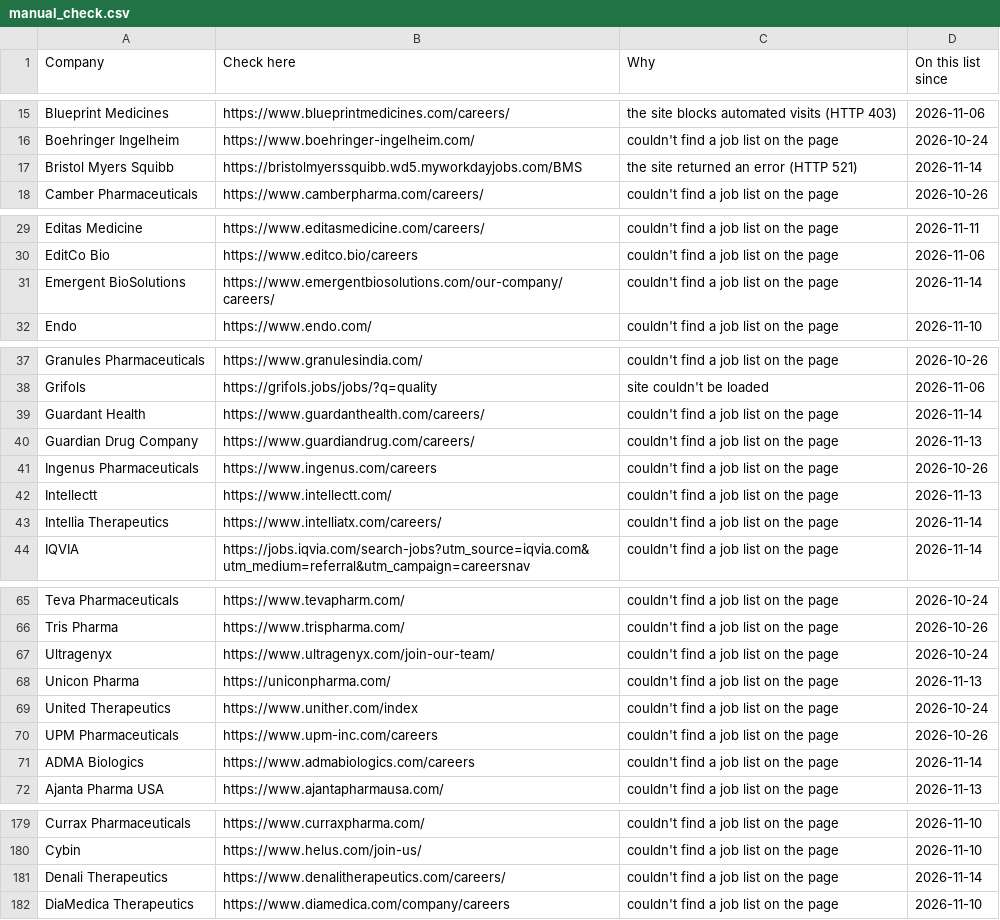
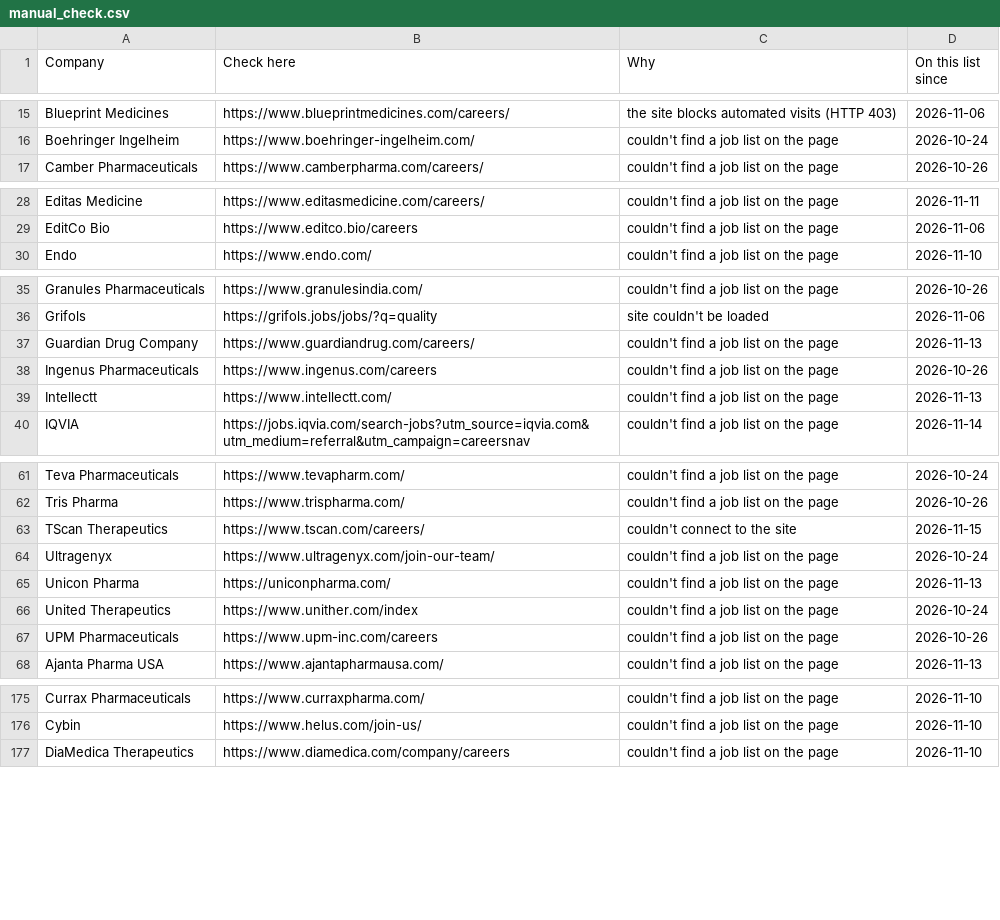
Before and after one commit to arkit-reg/Job_Watch_21, a CSV file: manual_check.csv, drawn as a sheet; only a part is shown, gaps mark what is left out; removed rows and columns are numbered as before the commit, all else as after; the diff covers the shown part only; the diff names each change by its address in the sheet, - before the commit and + after, or states it on an @@ line.

```diff
--- a/manual_check.csv
+++ b/manual_check.csv
-row 17: Bristol Myers Squibb | https://bristolmyerssquibb.wd5.myworkdayjobs.com/BMS | the site returned an error (HTTP 521) | 2026-11-14
-row 31: Emergent BioSolutions | https://www.emergentbiosolutions.com/our-company/careers/ | couldn't find a job list on the page | 2026-11-14
-row 39: Guardant Health | https://www.guardanthealth.com/careers/ | couldn't find a job list on the page | 2026-11-14
-row 43: Intellia Therapeutics | https://www.intelliatx.com/careers/ | couldn't find a job list on the page | 2026-11-14
+row 63: TScan Therapeutics | https://www.tscan.com/careers/ | couldn't connect to the site | 2026-11-15
-row 71: ADMA Biologics | https://www.admabiologics.com/careers | couldn't find a job list on the page | 2026-11-14
-row 181: Denali Therapeutics | https://www.denalitherapeutics.com/careers/ | couldn't find a job list on the page | 2026-11-14
```
Also changed, not shown: 2 removed rows elsewhere in this file, 1 other file.
